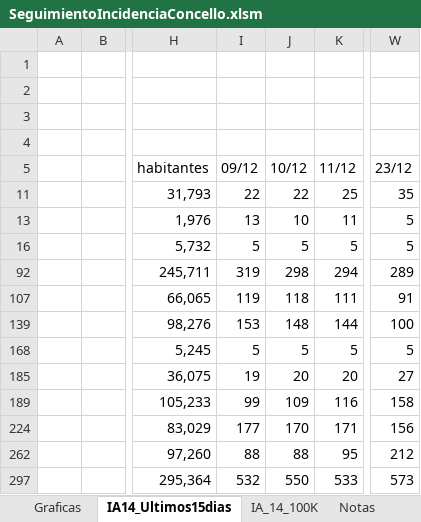
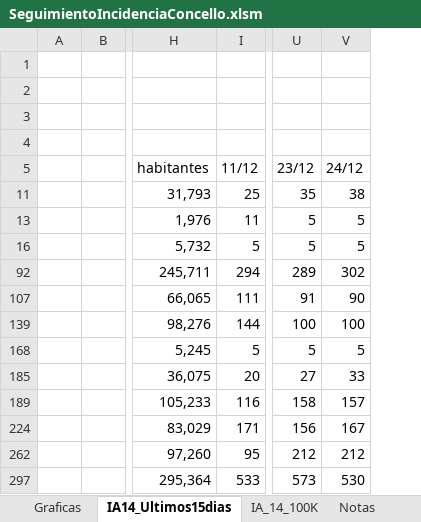
Before and after one commit to NiSanRo/Datos_Covid_Portal_Sergas, an Excel workbook: SeguimientoIncidenciaConcello.xlsm, sheet IA14_Ultimos15dias, drawn as a sheet; only a part is shown, gaps mark what is left out; values as stored, in another font and other column widths than the file's, no borders; charts and pictures and table styles not drawn; removed rows and columns are numbered as before the commit, all else as after; the diff names each change by its address in the sheet, - before the commit and + after, or states it on an @@ line.

```diff
--- a/SeguimientoIncidenciaConcello.xlsm (sheet IA14_Ultimos15dias)
+++ b/SeguimientoIncidenciaConcello.xlsm (sheet IA14_Ultimos15dias)
-column I (09/12), rows 11-297: 22 | 13 | 5 | 319 | 119 | 153 | 5 | 19 | 99 | 177 | 88 | 532
-column J (10/12), rows 11-297: 22 | 10 | 5 | 298 | 118 | 148 | 5 | 20 | 109 | 170 | 88 | 550
+column V (24/12), rows 11-297: 38 | 5 | 5 | 302 | 90 | 100 | 5 | 33 | 157 | 167 | 212 | 530
```
Also changed, not shown: sheet DatosConcello, sheet Graficas, sheet IA_14_100K, hidden cells, charts or pictures, 2 other files.
